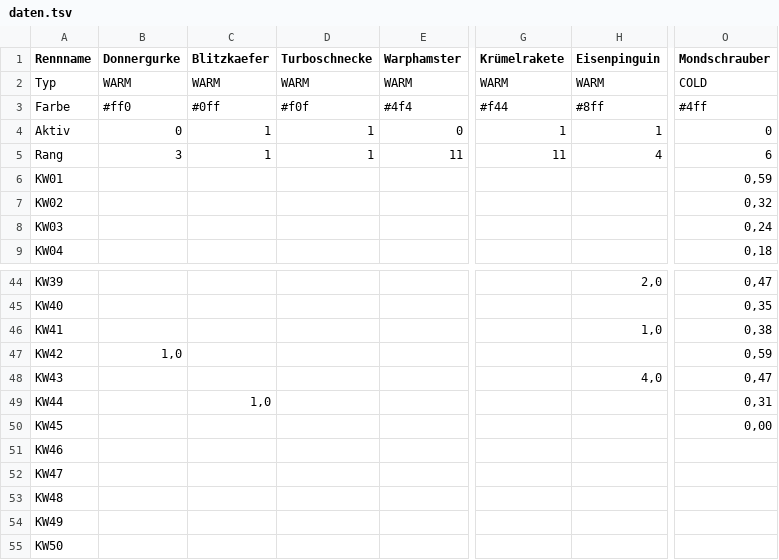
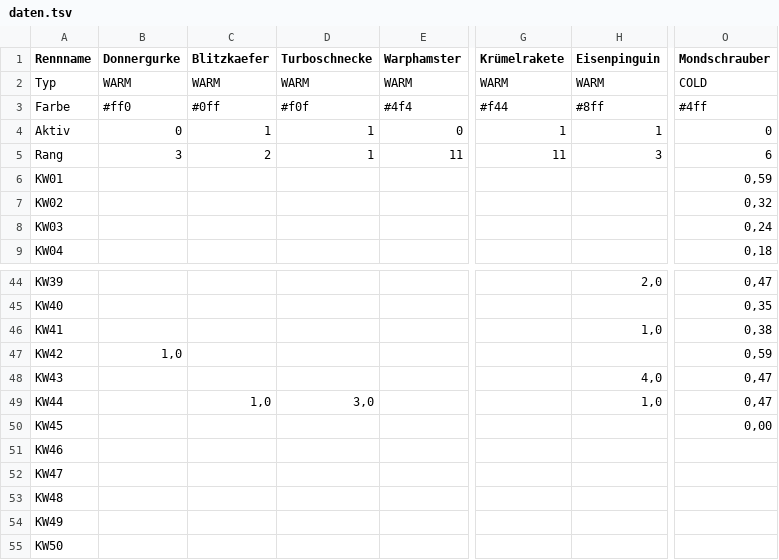
Before and after one commit to christianknoll-create/workflows, a TSV file: daten.tsv, drawn as a sheet; only a part is shown, gaps mark what is left out; the diff names each change by its address in the sheet, - before the commit and + after, or states it on an @@ line.

```diff
--- a/daten.tsv
+++ b/daten.tsv
-C5 (Blitzkaefer): 1
+C5 (Blitzkaefer): 2
-H5 (Eisenpinguin): 4
+H5 (Eisenpinguin): 3
-D49 (Turboschnecke): (empty)
+D49 (Turboschnecke): 3,0
-H49 (Eisenpinguin): (empty)
+H49 (Eisenpinguin): 1,0
-O49 (Mondschrauber): 0,31
+O49 (Mondschrauber): 0,47
```
